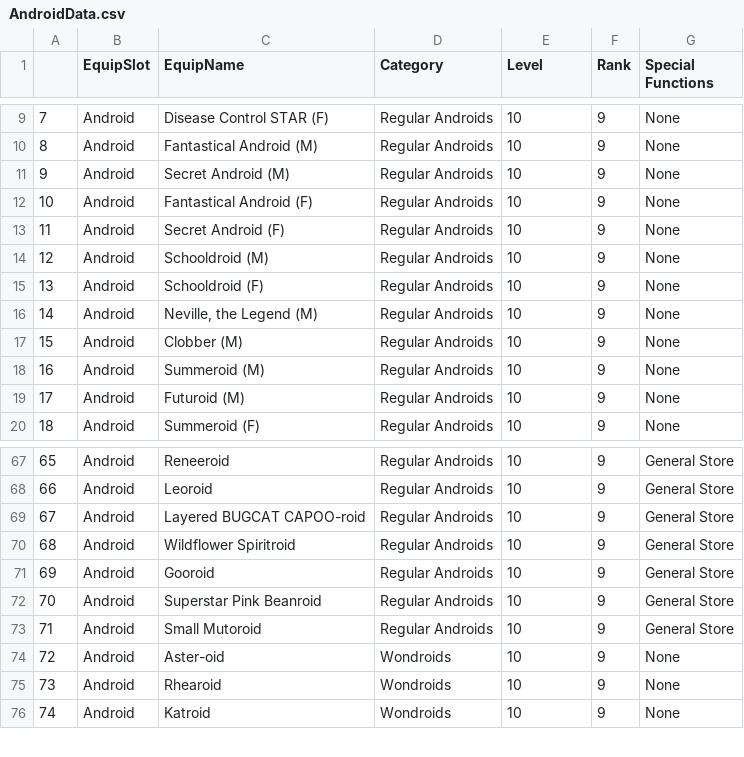
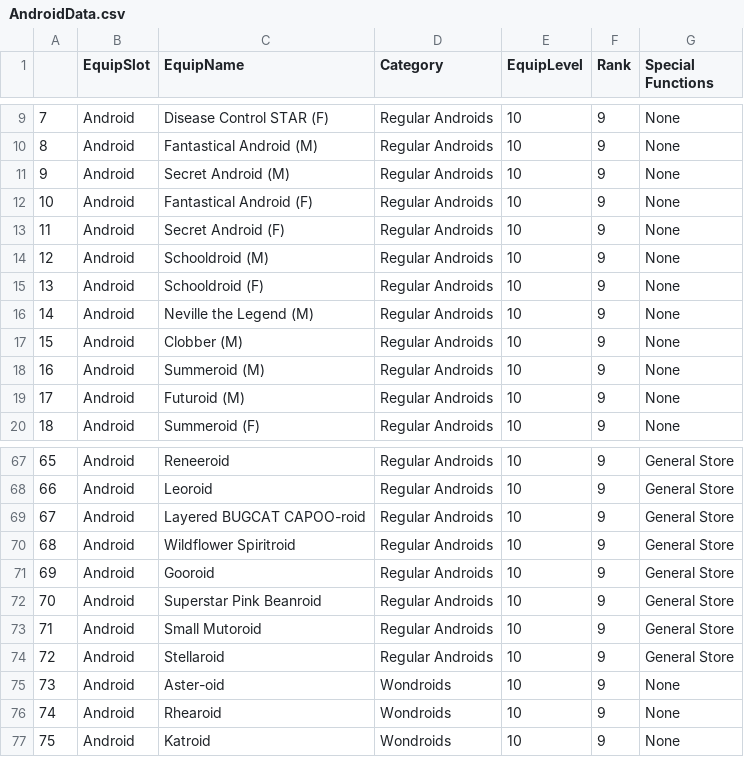
Before and after one commit to Yongyiphan/ScrapyMSEA, a CSV file: DefaultData/EquipmentData/AndroidData.csv, drawn as a sheet; only a part is shown, gaps mark what is left out; addresses are those after the commit; the diff names each change by its address in the sheet, - before the commit and + after, or states it on an @@ line.

```diff
--- a/DefaultData/EquipmentData/AndroidData.csv
+++ b/DefaultData/EquipmentData/AndroidData.csv
-E1: Level
+E1: EquipLevel
-C16 (EquipName): Neville, the Legend (M)
+C16 (EquipName): Neville the Legend (M)
+row 74: 72 | Android | Stellaroid | Regular Androids | 10 | 9 | General Store
@@ column A renumbered from row 75 down @@
```
Also changed, not shown: DefaultData/EquipmentData/AccessoryData.csv, DefaultData/EquipmentData/ArmorData.csv, 7 other files.
